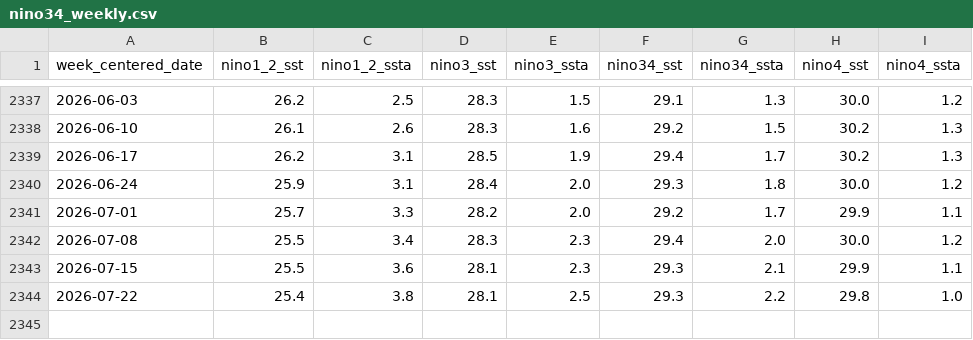
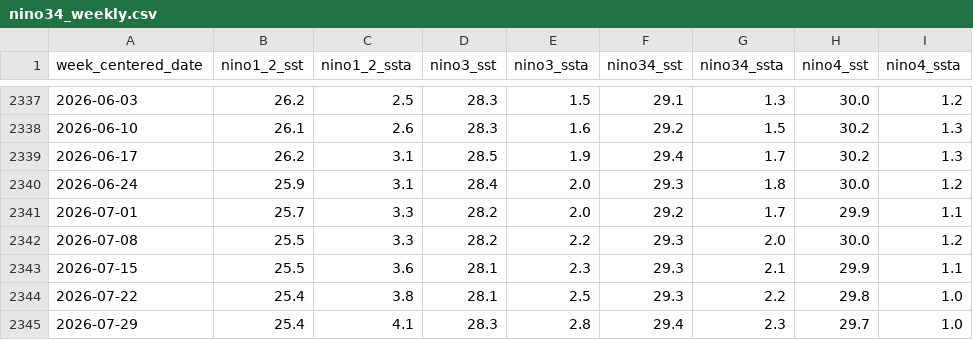
Before and after one commit to CaioLSouza/criptos_price_prediction, a CSV file: input_data/nino34_weekly.csv, drawn as a sheet; only a part is shown, gaps mark what is left out.

```diff
--- a/input_data/nino34_weekly.csv
+++ b/input_data/nino34_weekly.csv
@@ -2341,4 +2341,5 @@ week_centered_date,nino1_2_sst,nino1_2_ssta,nino3_sst,nino3_ssta,nino34_sst,nino
 2026-07-01,25.7,3.3,28.2,2.0,29.2,1.7,29.9,1.1
-2026-07-08,25.5,3.4,28.3,2.3,29.4,2.0,30.0,1.2
+2026-07-08,25.5,3.3,28.2,2.2,29.3,2.0,30.0,1.2
 2026-07-15,25.5,3.6,28.1,2.3,29.3,2.1,29.9,1.1
 2026-07-22,25.4,3.8,28.1,2.5,29.3,2.2,29.8,1.0
+2026-07-29,25.4,4.1,28.3,2.8,29.4,2.3,29.7,1.0
```
